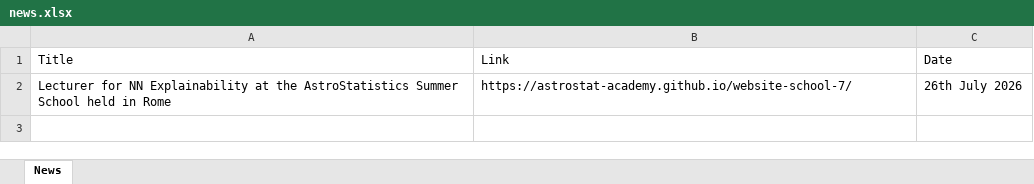
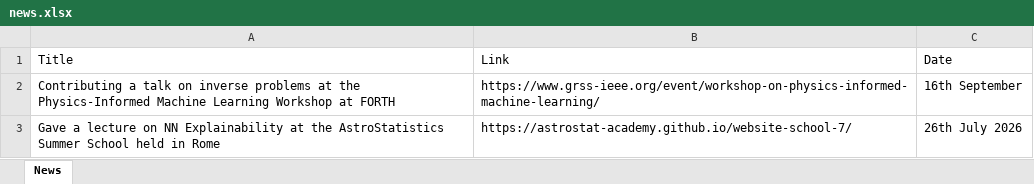
Before and after one commit to arnablahiry/arnablahiry.github.io, an Excel workbook: data/news.xlsx, sheet News, drawn as a sheet; values as stored, in another font and other column widths than the file's, no borders; addresses are those after the commit; the diff names each change by its address in the sheet, - before the commit and + after, or states it on an @@ line.

```diff
--- a/data/news.xlsx (sheet News)
+++ b/data/news.xlsx (sheet News)
+row 2: Contributing a talk on inverse problems at the Physics-Informed Machine Learning Workshop at FORTH | https://www.grss-ieee.org/event/workshop-on-physics-informed-machine-learning/ | 16th September
-A3: Lecturer for NN Explainability…
+A3: Gave a lecture on NN Explainability…
```
Also changed, not shown: 15 other files.
